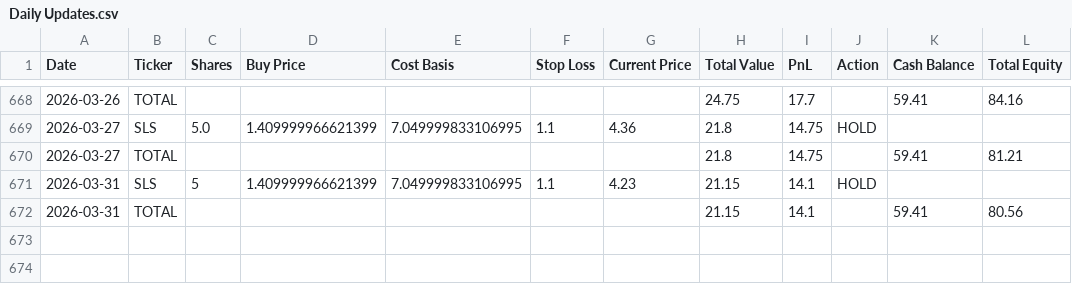
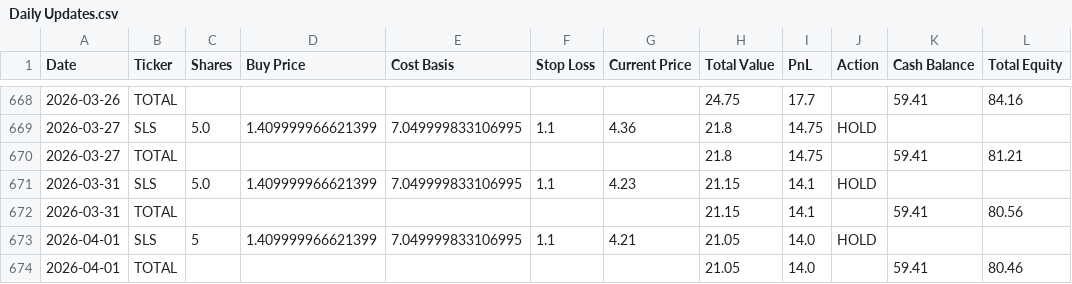
Before and after one commit to sensware/ChatGPT-Micro-Cap, a CSV file: Scripts and CSV Files/Daily Updates.csv, drawn as a sheet; only a part is shown, gaps mark what is left out.

```diff
--- a/Scripts and CSV Files/Daily Updates.csv
+++ b/Scripts and CSV Files/Daily Updates.csv
@@ -670,3 +670,5 @@ Date,Ticker,Shares,Buy Price,Cost Basis,Stop Loss,Current Price,Total Value,PnL,
 2026-03-27,TOTAL,,,,,,21.8,14.75,,59.41,81.21
-2026-03-31,SLS,5,1.409999966621399,7.049999833106995,1.1,4.23,21.15,14.1,HOLD,,
+2026-03-31,SLS,5.0,1.409999966621399,7.049999833106995,1.1,4.23,21.15,14.1,HOLD,,
 2026-03-31,TOTAL,,,,,,21.15,14.1,,59.41,80.56
+2026-04-01,SLS,5,1.409999966621399,7.049999833106995,1.1,4.21,21.05,14.0,HOLD,,
+2026-04-01,TOTAL,,,,,,21.05,14.0,,59.41,80.46
```
Also changed, not shown: 1 other file.
